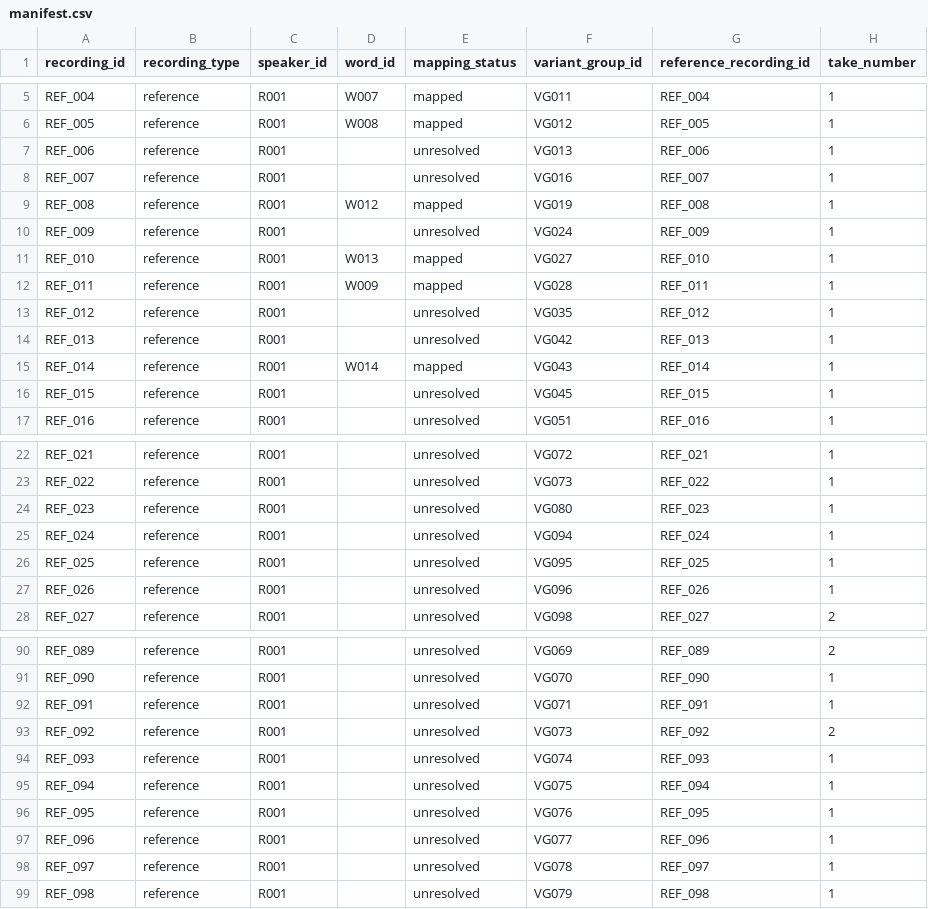
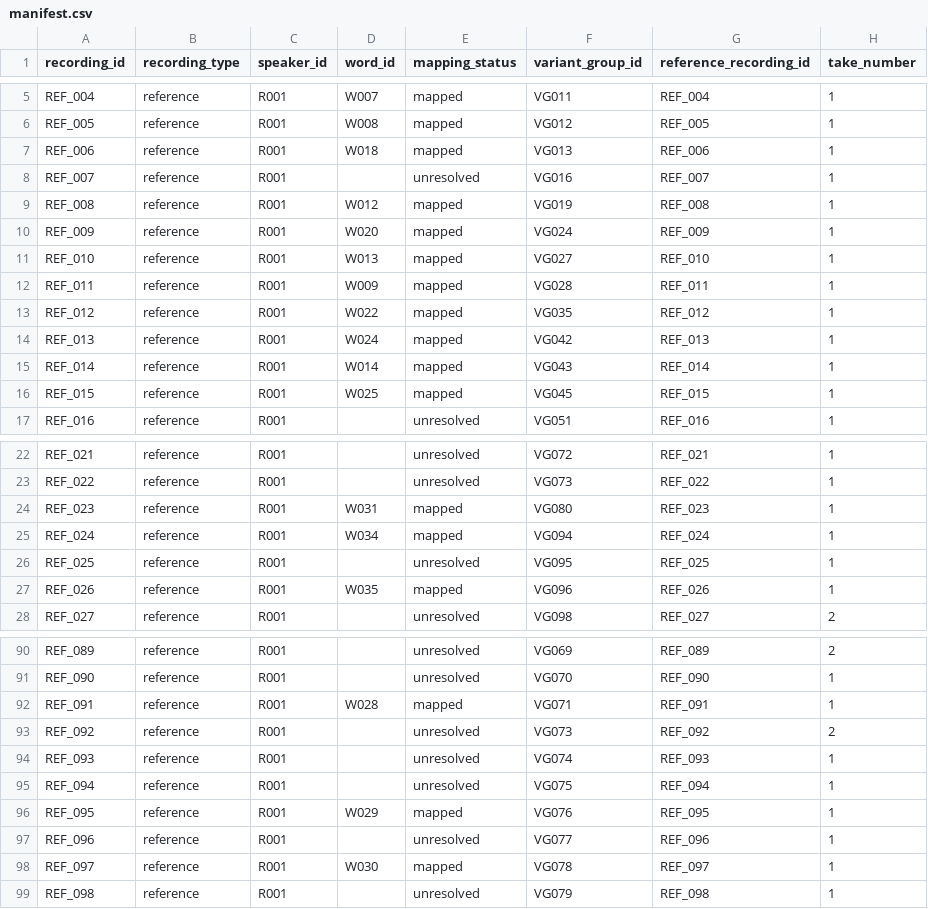
Before and after one commit to marvinkentumando/lumad-lingua-flutter, a CSV file: research/pronunciation/dataset_snapshot/v0.2/manifests/manifest.csv, drawn as a sheet; only a part is shown, gaps mark what is left out; the diff covers the shown part only; the diff names each change by its address in the sheet, - before the commit and + after, or states it on an @@ line.

```diff
--- a/research/pronunciation/dataset_snapshot/v0.2/manifests/manifest.csv
+++ b/research/pronunciation/dataset_snapshot/v0.2/manifests/manifest.csv
-D7 (word_id): (empty)
+D7 (word_id): W018
-E7 (mapping_status): unresolved
+E7 (mapping_status): mapped
-D10 (word_id): (empty)
+D10 (word_id): W020
-E10 (mapping_status): unresolved
+E10 (mapping_status): mapped
-D13 (word_id): (empty)
+D13 (word_id): W022
-E13:E14 (mapping_status): unresolved
+E13:E14 (mapping_status): mapped
-D14 (word_id): (empty)
+D14 (word_id): W024
-D16 (word_id): (empty)
+D16 (word_id): W025
-E16 (mapping_status): unresolved
+E16 (mapping_status): mapped
-D24 (word_id): (empty)
+D24 (word_id): W031
-E24:E25 (mapping_status): unresolved
+E24:E25 (mapping_status): mapped
-D25 (word_id): (empty)
+D25 (word_id): W034
-D27 (word_id): (empty)
+D27 (word_id): W035
-E27 (mapping_status): unresolved
+E27 (mapping_status): mapped
-D92 (word_id): (empty)
+D92 (word_id): W028
-E92 (mapping_status): unresolved
+E92 (mapping_status): mapped
-D96 (word_id): (empty)
+D96 (word_id): W029
-E96 (mapping_status): unresolved
+E96 (mapping_status): mapped
-D98 (word_id): (empty)
+D98 (word_id): W030
-E98 (mapping_status): unresolved
+E98 (mapping_status): mapped
```
Also changed, not shown: 20 edited cells elsewhere in this file, research/pronunciation/dataset_snapshot/v0.2/metadata/mapping_review_queue.csv, research/pronunciation/dataset_snapshot/v0.2/metadata/reference_recordings.csv, 16 other files.
